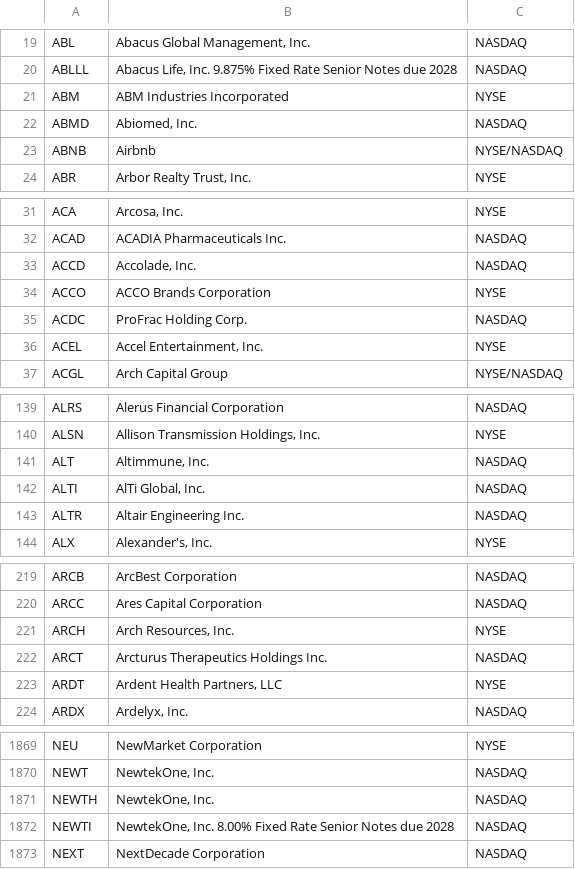
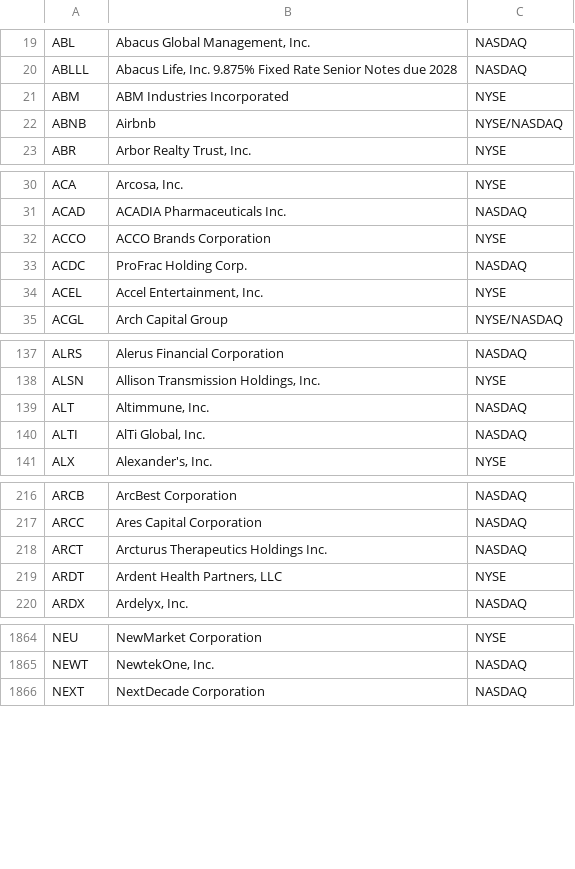
Before and after one commit to Daquinn20/Create, a CSV file: master_universe.csv, drawn as a sheet; only a part is shown, gaps mark what is left out; removed rows and columns are numbered as before the commit, all else as after; the diff covers the shown part only; the diff names each change by its address in the sheet, - before the commit and + after, or states it on an @@ line.

```diff
--- a/master_universe.csv
+++ b/master_universe.csv
-row 22: ABMD | Abiomed, Inc. | NASDAQ
-row 33: ACCD | Accolade, Inc. | NASDAQ
-row 143: ALTR | Altair Engineering Inc. | NASDAQ
-row 221: ARCH | Arch Resources, Inc. | NYSE
-row 1871: NEWTH | NewtekOne, Inc. | NASDAQ
-row 1872: NEWTI | NewtekOne, Inc. 8.00% Fixed Rate Senior Notes due 2028 | NASDAQ
```
Also changed, not shown: 1 added row, 6 removed rows and 1 edited cell elsewhere in this file.
